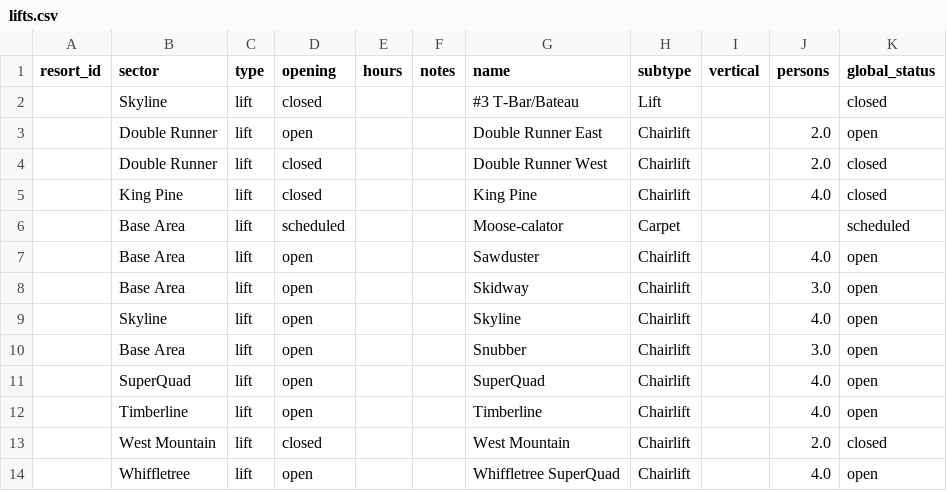
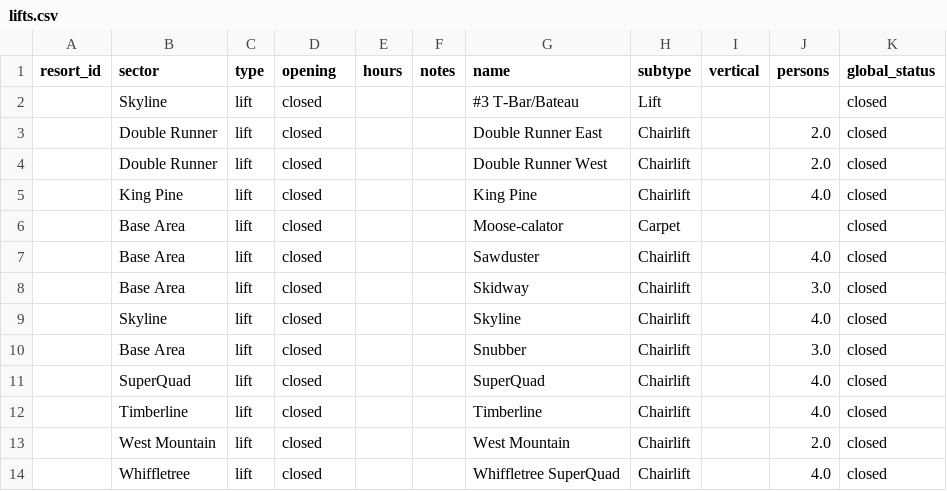
Before and after one commit to abkfenris/sugarloaf, a CSV file: lifts.csv, drawn as a sheet.

```diff
--- a/lifts.csv
+++ b/lifts.csv
@@ -2,13 +2,13 @@ resort_id,sector,type,opening,hours,notes,name,subtype,vertical,persons,global_s
 ,Skyline,lift,closed,,,#3 T-Bar/Bateau,Lift,,,closed
-,Double Runner,lift,open,,,Double Runner East,Chairlift,,2.0,open
+,Double Runner,lift,closed,,,Double Runner East,Chairlift,,2.0,closed
 ,Double Runner,lift,closed,,,Double Runner West,Chairlift,,2.0,closed
 ,King Pine,lift,closed,,,King Pine,Chairlift,,4.0,closed
-,Base Area,lift,scheduled,,,Moose-calator,Carpet,,,scheduled
-,Base Area,lift,open,,,Sawduster,Chairlift,,4.0,open
-,Base Area,lift,open,,,Skidway,Chairlift,,3.0,open
-,Skyline,lift,open,,,Skyline,Chairlift,,4.0,open
-,Base Area,lift,open,,,Snubber,Chairlift,,3.0,open
-,SuperQuad,lift,open,,,SuperQuad,Chairlift,,4.0,open
-,Timberline,lift,open,,,Timberline,Chairlift,,4.0,open
+,Base Area,lift,closed,,,Moose-calator,Carpet,,,closed
+,Base Area,lift,closed,,,Sawduster,Chairlift,,4.0,closed
+,Base Area,lift,closed,,,Skidway,Chairlift,,3.0,closed
+,Skyline,lift,closed,,,Skyline,Chairlift,,4.0,closed
+,Base Area,lift,closed,,,Snubber,Chairlift,,3.0,closed
+,SuperQuad,lift,closed,,,SuperQuad,Chairlift,,4.0,closed
+,Timberline,lift,closed,,,Timberline,Chairlift,,4.0,closed
 ,West Mountain,lift,closed,,,West Mountain,Chairlift,,2.0,closed
-,Whiffletree,lift,open,,,Whiffletree SuperQuad,Chairlift,,4.0,open
+,Whiffletree,lift,closed,,,Whiffletree SuperQuad,Chairlift,,4.0,closed
```
Also changed, not shown: trails.csv, 1 other file.
